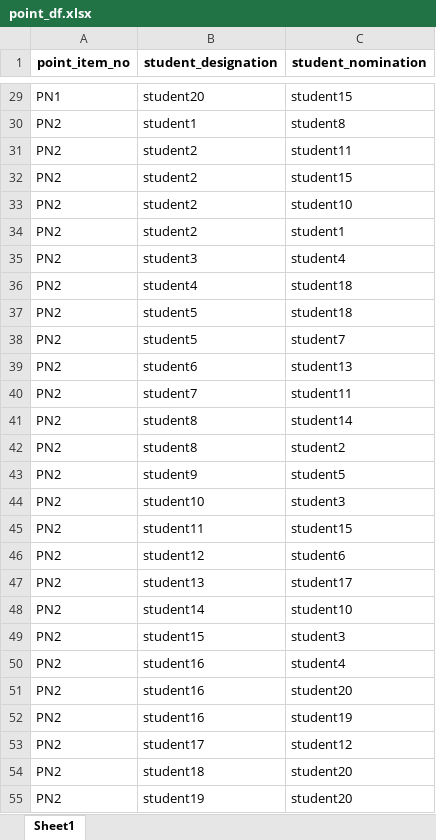
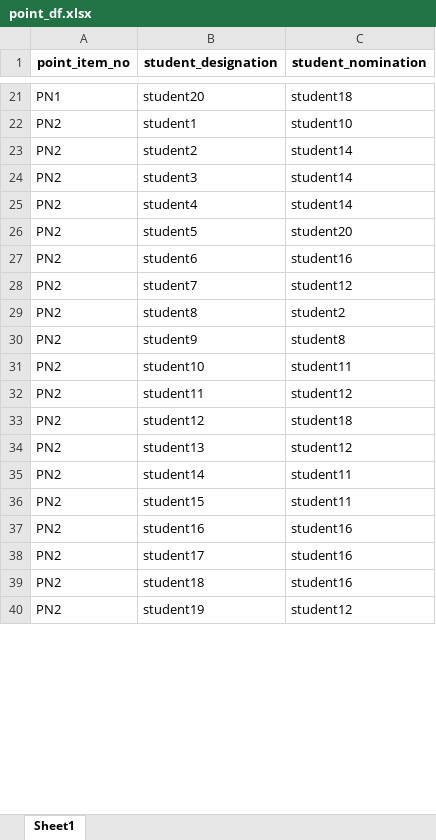
Before and after one commit to Byumin/peer, an Excel workbook: point_df.xlsx, sheet Sheet1, drawn as a sheet; only a part is shown, gaps mark what is left out; values as stored, in another font and other column widths than the file's, no borders; removed rows and columns are numbered as before the commit, all else as after; the diff covers the shown part only; the diff names each change by its address in the sheet, - before the commit and + after, or states it on an @@ line.

```diff
--- a/point_df.xlsx (sheet Sheet1)
+++ b/point_df.xlsx (sheet Sheet1)
-C21 (student_nomination): student15
+C21 (student_nomination): student18
-row 30: PN2 | student1 | student8
-row 31: PN2 | student2 | student11
-row 32: PN2 | student2 | student15
-B22 (student_designation): student2
+B22 (student_designation): student1
-C23 (student_nomination): student1
+C23 (student_nomination): student14
-C24 (student_nomination): student4
+C24 (student_nomination): student14
-C25 (student_nomination): student18
+C25 (student_nomination): student14
-row 37: PN2 | student5 | student18
-C26 (student_nomination): student7
+C26 (student_nomination): student20
-C27 (student_nomination): student13
+C27 (student_nomination): student16
-C28 (student_nomination): student11
+C28 (student_nomination): student12
-row 41: PN2 | student8 | student14
-C30 (student_nomination): student5
+C30 (student_nomination): student8
-C31 (student_nomination): student3
+C31 (student_nomination): student11
-C32 (student_nomination): student15
+C32 (student_nomination): student12
-C33 (student_nomination): student6
+C33 (student_nomination): student18
-C34 (student_nomination): student17
+C34 (student_nomination): student12
-C35 (student_nomination): student10
+C35 (student_nomination): student11
-C36 (student_nomination): student3
+C36 (student_nomination): student11
-row 50: PN2 | student16 | student4
-row 51: PN2 | student16 | student20
-C37 (student_nomination): student19
+C37 (student_nomination): student16
-C38 (student_nomination): student12
+C38 (student_nomination): student16
-C39 (student_nomination): student20
+C39 (student_nomination): student16
-C40 (student_nomination): student20
+C40 (student_nomination): student12
```
Also changed, not shown: 143 removed rows and 343 edited cells elsewhere in this sheet, 4 other files.
